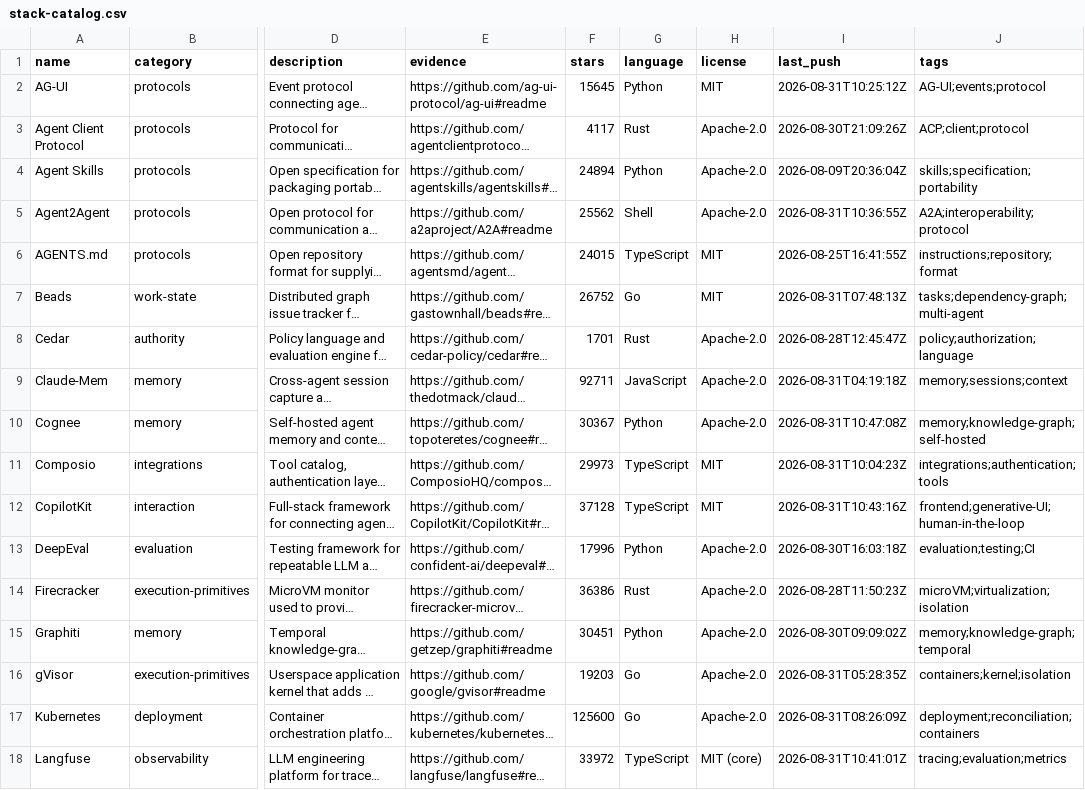
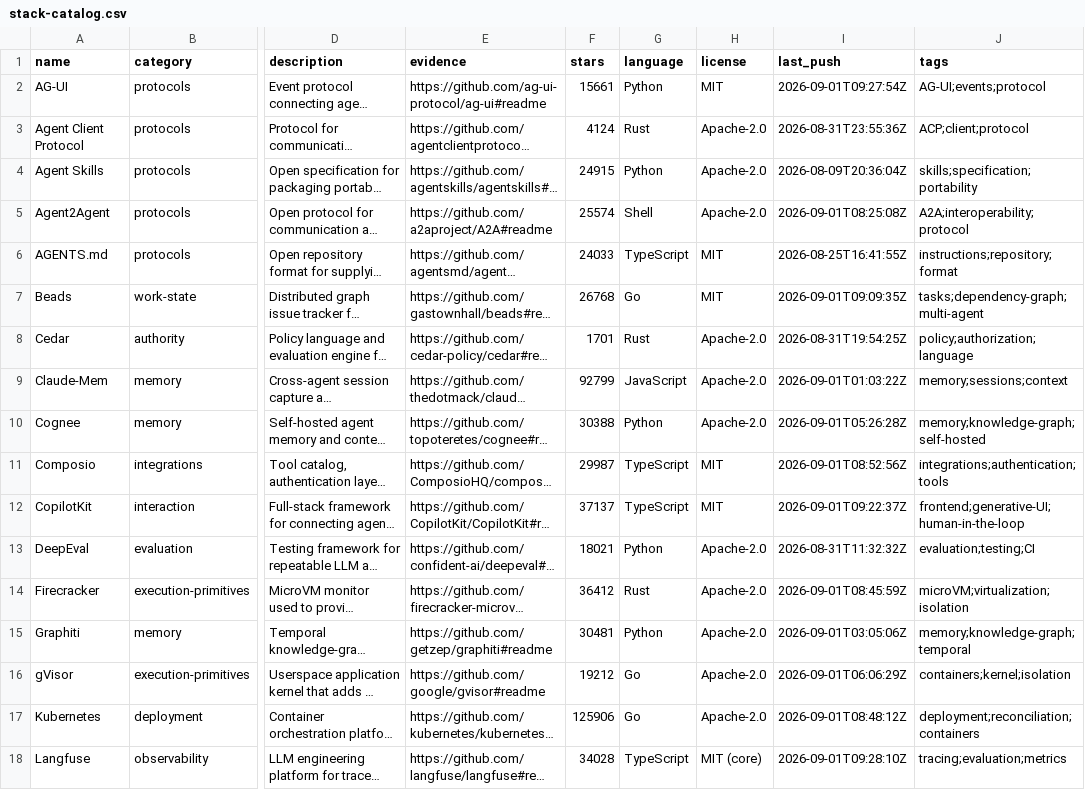
Before and after one commit to beejmaxx/awesome-agent-runtimes, a CSV file: data/stack-catalog.csv, drawn as a sheet; only a part is shown, gaps mark what is left out; long unchanged cells end in …; the diff covers the shown part only; the diff names each change by its address in the sheet, - before the commit and + after, or states it on an @@ line.

```diff
--- a/data/stack-catalog.csv
+++ b/data/stack-catalog.csv
-F2 (stars): 15645
+F2 (stars): 15661
-I2 (last_push): 2026-08-31T10:25:12Z
+I2 (last_push): 2026-09-01T09:27:54Z
-F3 (stars): 4117
+F3 (stars): 4124
-I3 (last_push): 2026-08-30T21:09:26Z
+I3 (last_push): 2026-08-31T23:55:36Z
-F4 (stars): 24894
+F4 (stars): 24915
-F5 (stars): 25562
+F5 (stars): 25574
-I5 (last_push): 2026-08-31T10:36:55Z
+I5 (last_push): 2026-09-01T08:25:08Z
-F6 (stars): 24015
+F6 (stars): 24033
-F7 (stars): 26752
+F7 (stars): 26768
-I7 (last_push): 2026-08-31T07:48:13Z
+I7 (last_push): 2026-09-01T09:09:35Z
-I8 (last_push): 2026-08-28T12:45:47Z
+I8 (last_push): 2026-08-31T19:54:25Z
-F9 (stars): 92711
+F9 (stars): 92799
-I9 (last_push): 2026-08-31T04:19:18Z
+I9 (last_push): 2026-09-01T01:03:22Z
-F10 (stars): 30367
+F10 (stars): 30388
-I10 (last_push): 2026-08-31T10:47:08Z
+I10 (last_push): 2026-09-01T05:26:28Z
-F11 (stars): 29973
+F11 (stars): 29987
-I11 (last_push): 2026-08-31T10:04:23Z
+I11 (last_push): 2026-09-01T08:52:56Z
-F12 (stars): 37128
+F12 (stars): 37137
-I12 (last_push): 2026-08-31T10:43:16Z
+I12 (last_push): 2026-09-01T09:22:37Z
-F13 (stars): 17996
+F13 (stars): 18021
-I13 (last_push): 2026-08-30T16:03:18Z
+I13 (last_push): 2026-08-31T11:32:32Z
-F14 (stars): 36386
+F14 (stars): 36412
-I14 (last_push): 2026-08-28T11:50:23Z
+I14 (last_push): 2026-09-01T08:45:59Z
-F15 (stars): 30451
+F15 (stars): 30481
-I15 (last_push): 2026-08-30T09:09:02Z
+I15 (last_push): 2026-09-01T03:05:06Z
-F16 (stars): 19203
+F16 (stars): 19212
-I16 (last_push): 2026-08-31T05:28:35Z
+I16 (last_push): 2026-09-01T06:06:29Z
-F17 (stars): 125600
+F17 (stars): 125906
-I17 (last_push): 2026-08-31T08:26:09Z
+I17 (last_push): 2026-09-01T08:48:12Z
-F18 (stars): 33972
+F18 (stars): 34028
-I18 (last_push): 2026-08-31T10:41:01Z
+I18 (last_push): 2026-09-01T09:28:10Z
```
Also changed, not shown: 19 edited cells elsewhere in this file, data/catalog.csv, 9 other files.
